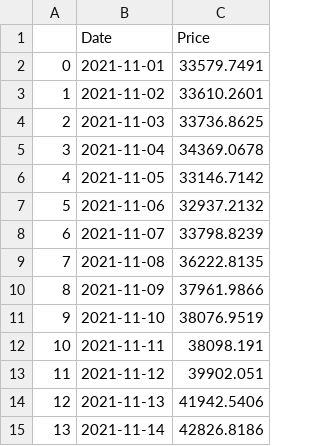
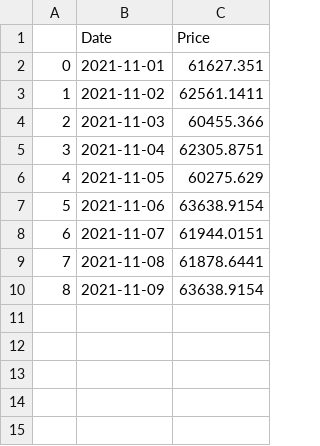
Before and after one commit to CRYPTIC-THESIS/gui, a CSV file: user/csv/p_btc.csv, drawn as a sheet.

```diff
--- a/user/csv/p_btc.csv
+++ b/user/csv/p_btc.csv
@@ -1,15 +1,10 @@
 ,Date,Price
-0,2021-11-01,33579.7491
-1,2021-11-02,33610.2601
-2,2021-11-03,33736.8625
-3,2021-11-04,34369.0678
-4,2021-11-05,33146.7142
-5,2021-11-06,32937.2132
-6,2021-11-07,33798.8239
-7,2021-11-08,36222.8135
-8,2021-11-09,37961.9866
-9,2021-11-10,38076.9519
-10,2021-11-11,38098.191
-11,2021-11-12,39902.051
-12,2021-11-13,41942.5406
-13,2021-11-14,42826.8186
+0,2021-11-01,61627.351
+1,2021-11-02,62561.1411
+2,2021-11-03,60455.366
+3,2021-11-04,62305.8751
+4,2021-11-05,60275.629
+5,2021-11-06,63638.9154
+6,2021-11-07,61944.0151
+7,2021-11-08,61878.6441
+8,2021-11-09,63638.9154
```
Also changed, not shown: user/csv/p_eth.csv, user/csv/rt_btc.csv, 19 other files.
